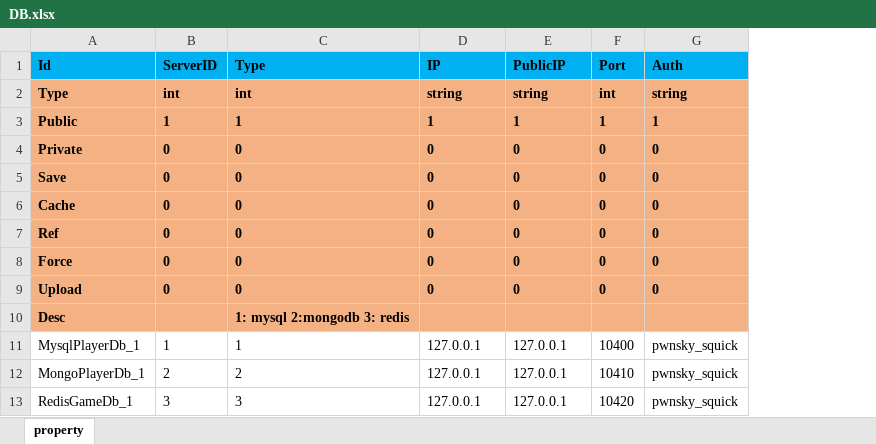
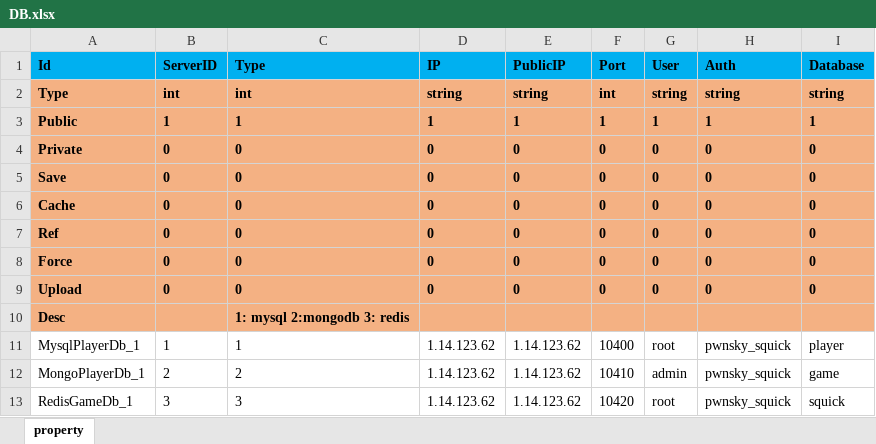
Before and after one commit to pwnsky/squick, an Excel workbook: resource/excel/server/DB.xlsx, sheet property, drawn as a sheet; values as stored, in another font and other column widths than the file's, no borders; the diff names each change by its address in the sheet, - before the commit and + after, or states it on an @@ line.

```diff
--- a/resource/excel/server/DB.xlsx (sheet property)
+++ b/resource/excel/server/DB.xlsx (sheet property)
+column G (User), rows 2-13: string | 1 | 0 | 0 | 0 | 0 | 0 | 0 |  | root | admin | root
+column I (Database), rows 2-13: string | 1 | 0 | 0 | 0 | 0 | 0 | 0 |  | player | game | squick
-D11:D13 (IP): 127.0.0.1
+D11:D13 (IP): 1.14.123.62
-E11:E13 (PublicIP): 127.0.0.1
+E11:E13 (PublicIP): 1.14.123.62
```
Also changed, not shown: 11 other files.
